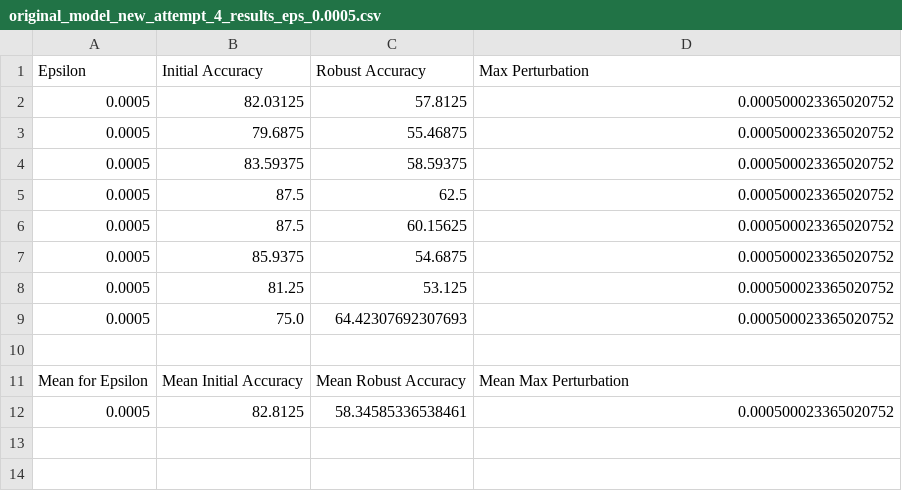
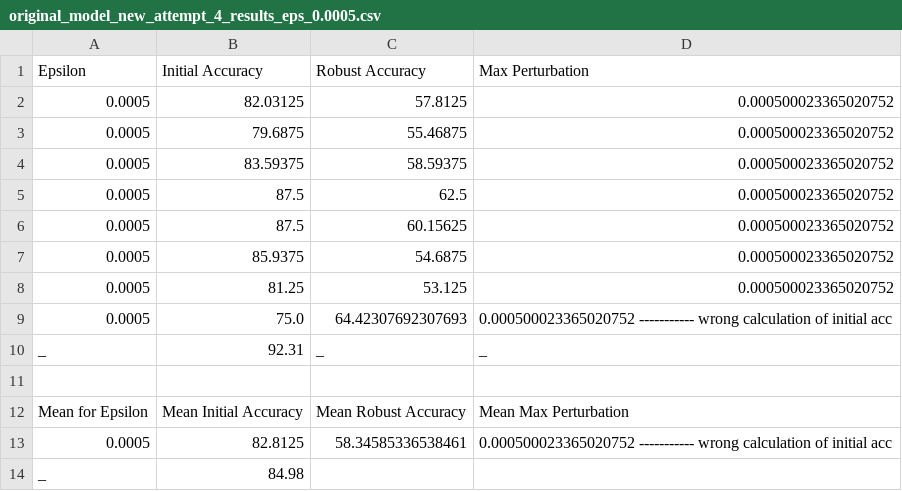
Before and after one commit to MariaBulychev/Thesis_5, a CSV file: csv/original_model_new_attempt_4_results_eps_0.0005.csv, drawn as a sheet.

```diff
--- a/csv/original_model_new_attempt_4_results_eps_0.0005.csv
+++ b/csv/original_model_new_attempt_4_results_eps_0.0005.csv
@@ -8,5 +8,7 @@ Epsilon,Initial Accuracy,Robust Accuracy,Max Perturbation
 0.0005,81.25,53.125,0.000500023365020752
-0.0005,75.0,64.42307692307693,0.000500023365020752
+0.0005,75.0,64.42307692307693,0.000500023365020752 ----------- wrong calculation of initial acc
+_, 92.31, _, _
 
 Mean for Epsilon,Mean Initial Accuracy,Mean Robust Accuracy,Mean Max Perturbation
-0.0005,82.8125,58.34585336538461,0.000500023365020752
+0.0005,82.8125,58.34585336538461,0.000500023365020752 ----------- wrong calculation of initial acc
+_, 84.98
```
Also changed, not shown: csv/original_model_new_attempt_4_results_eps_1e-05.csv, csv/original_model_new_attempt_4_results_mean.csv, 2 other files.
